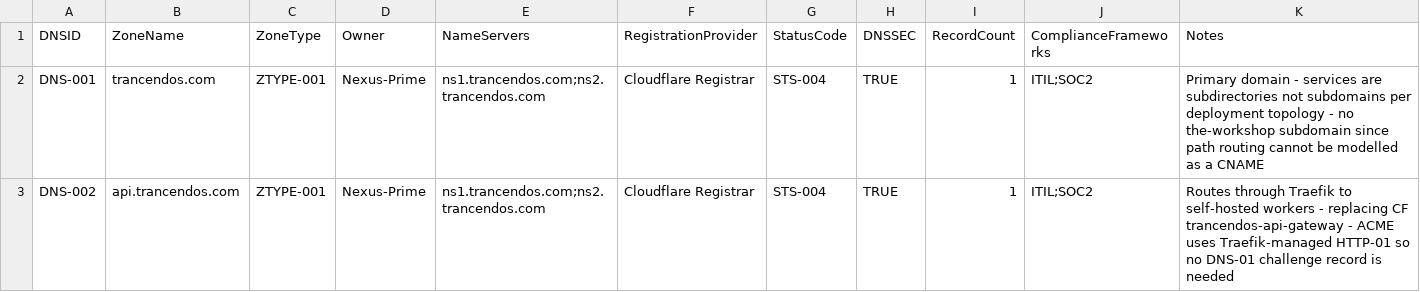
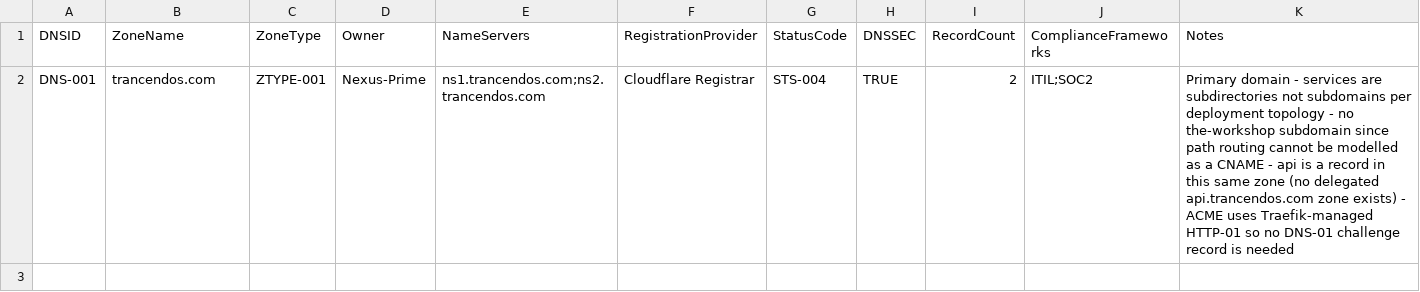
Before and after one commit to Trancendos/Tranc3, a CSV file: docs/architecture/ea-workbook/12_dns.csv, drawn as a sheet.

```diff
--- a/docs/architecture/ea-workbook/12_dns.csv
+++ b/docs/architecture/ea-workbook/12_dns.csv
@@ -1,3 +1,2 @@
 DNSID,ZoneName,ZoneType,Owner,NameServers,RegistrationProvider,StatusCode,DNSSEC,RecordCount,ComplianceFrameworks,Notes
-DNS-001,trancendos.com,ZTYPE-001,Nexus-Prime,ns1.trancendos.com;ns2.trancendos.com,Cloudflare Registrar,STS-004,TRUE,1,ITIL;SOC2,Primary domain - services are subdirectories not subdomains per deployment topology - no the-workshop subdomain since path routing cannot be modelled as a CNAME
-DNS-002,api.trancendos.com,ZTYPE-001,Nexus-Prime,ns1.trancendos.com;ns2.trancendos.com,Cloudflare Registrar,STS-004,TRUE,1,ITIL;SOC2,Routes through Traefik to self-hosted workers - replacing CF trancendos-api-gateway - ACME uses Traefik-managed HTTP-01 so no DNS-01 challenge record is needed
+DNS-001,trancendos.com,ZTYPE-001,Nexus-Prime,ns1.trancendos.com;ns2.trancendos.com,Cloudflare Registrar,STS-004,TRUE,2,ITIL;SOC2,Primary domain - services are subdirectories not subdomains per deployment topology - no the-workshop subdomain since path routing cannot be modelled as a CNAME - api is a record in this same zone (no delegated api.trancendos.com zone exists) - ACME uses Traefik-managed HTTP-01 so no DNS-01 challenge record is needed
```
Also changed, not shown: docs/architecture/ea-workbook/10_databases.csv, docs/architecture/ea-workbook/11_storage.csv, 6 other files.
